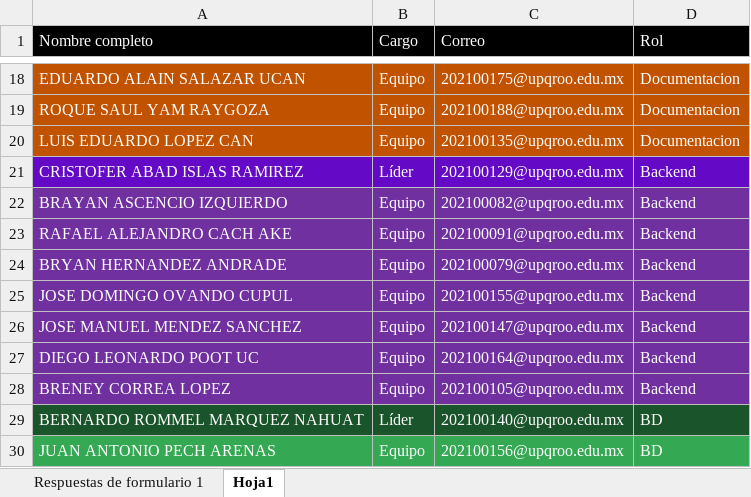
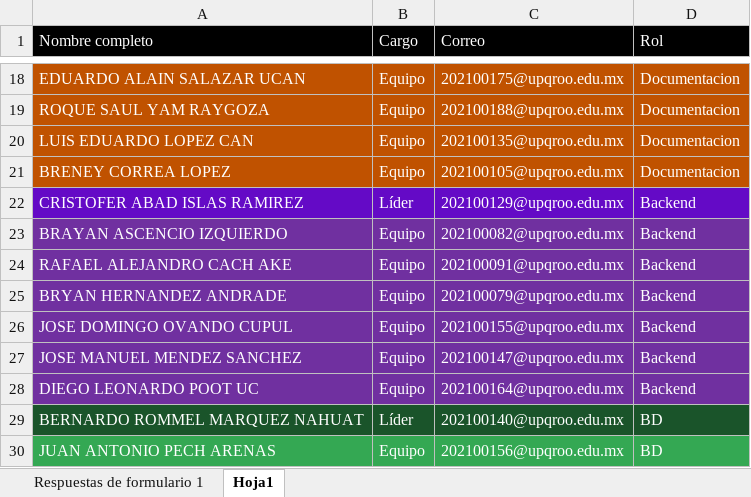
Before and after one commit to david-baca/SIUPQROO, an Excel workbook: Documentos/introduccion/03 Roles de equipo.xlsx, sheet Hoja1, drawn as a sheet; only a part is shown, gaps mark what is left out; values as stored, in another font and other column widths than the file's, no borders; removed rows and columns are numbered as before the commit, all else as after; the diff names each change by its address in the sheet, - before the commit and + after, or states it on an @@ line.

```diff
--- a/Documentos/introduccion/03 Roles de equipo.xlsx (sheet Hoja1)
+++ b/Documentos/introduccion/03 Roles de equipo.xlsx (sheet Hoja1)
+row 21: BRENEY CORREA LOPEZ | Equipo | 202100105@upqroo.edu.mx | Documentacion
-row 28: BRENEY CORREA LOPEZ | Equipo | 202100105@upqroo.edu.mx | Backend
```
Also changed, not shown: 1 other file.
